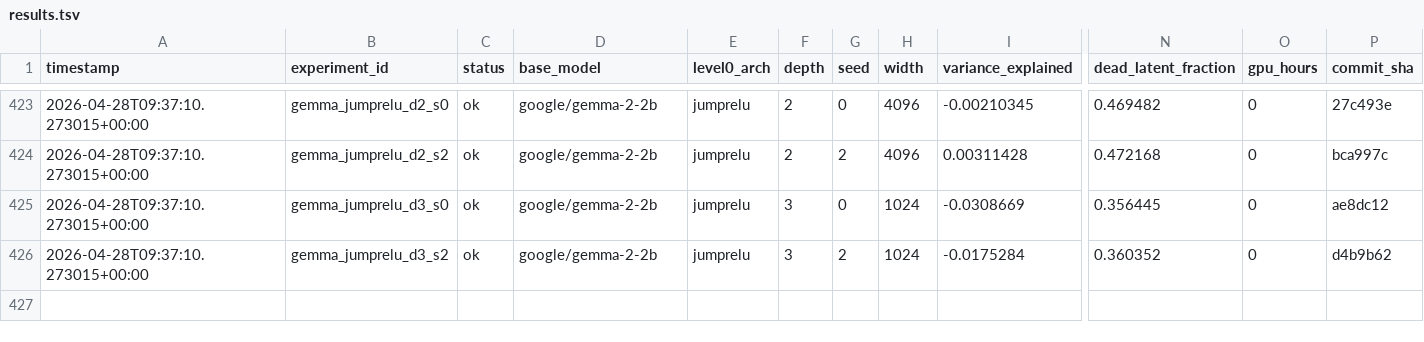
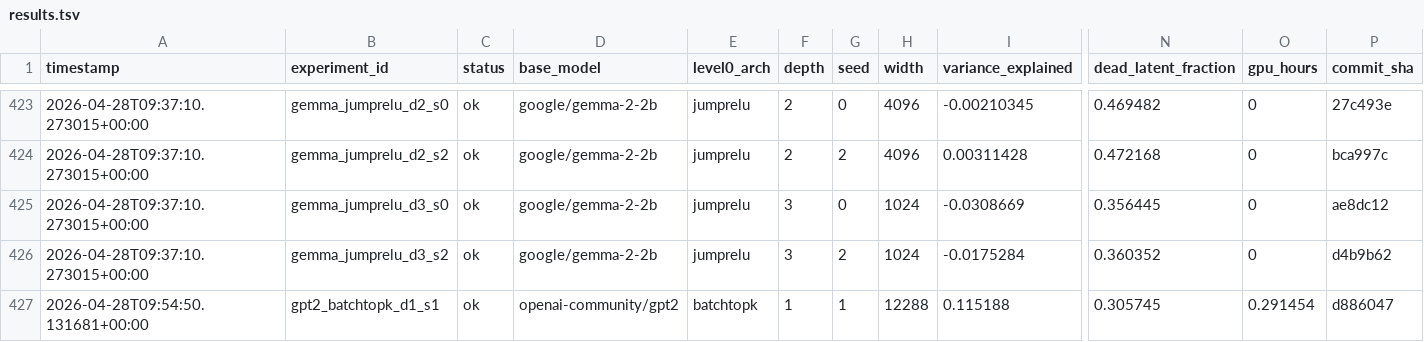
Before and after one commit to aragorn-w/sae-recursive-depth, a TSV file: experiments/results.tsv, drawn as a sheet; only a part is shown, gaps mark what is left out; rows hold the shown columns only; the diff names each change by its address in the sheet, - before the commit and + after, or states it on an @@ line.

```diff
--- a/experiments/results.tsv
+++ b/experiments/results.tsv
+row 427: 2026-04-28T09:54:50.131681+00:00 | gpt2_batchtopk_d1_s1 | ok | openai-community/gpt2 | batchtopk | 1 | 1 | 12288 | 0.115188 | 0.305745 | 0.291454 | d886047
```
Also changed, not shown: experiments/gates.tsv, experiments/pwmcc_posthoc.tsv, 4 other files.
